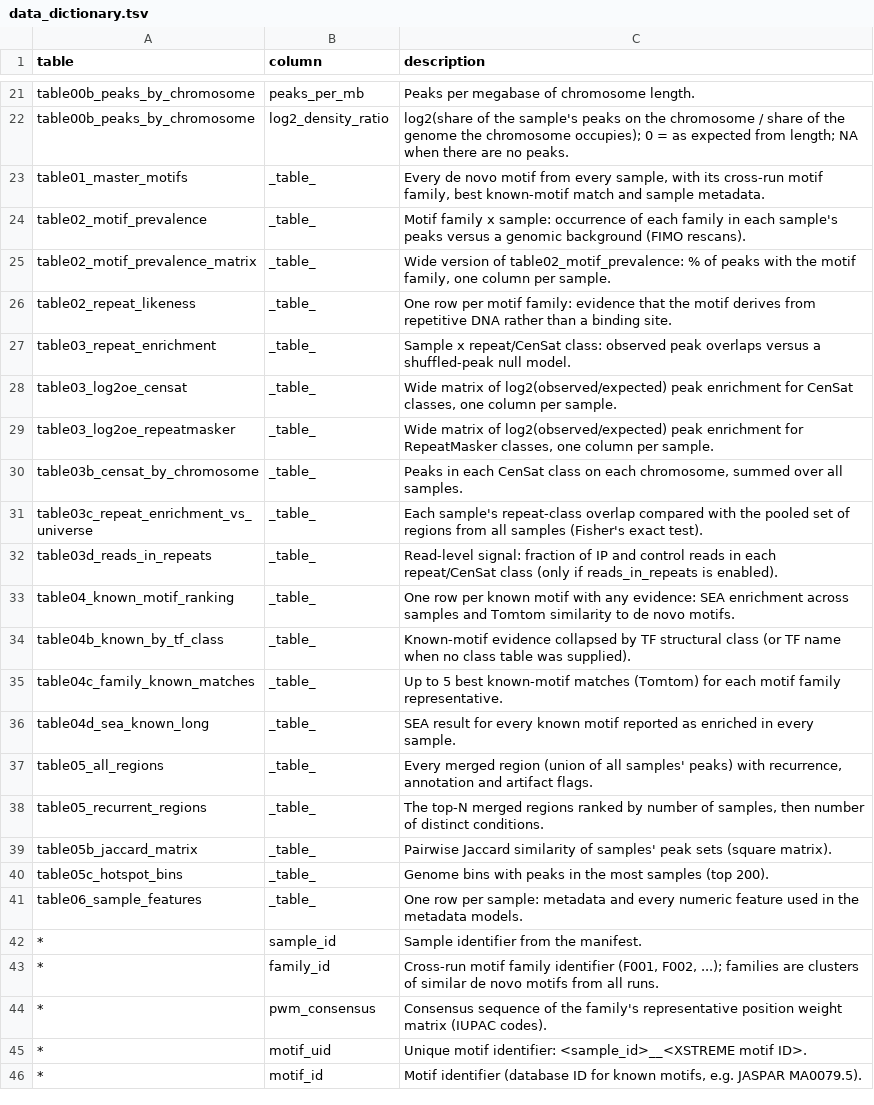
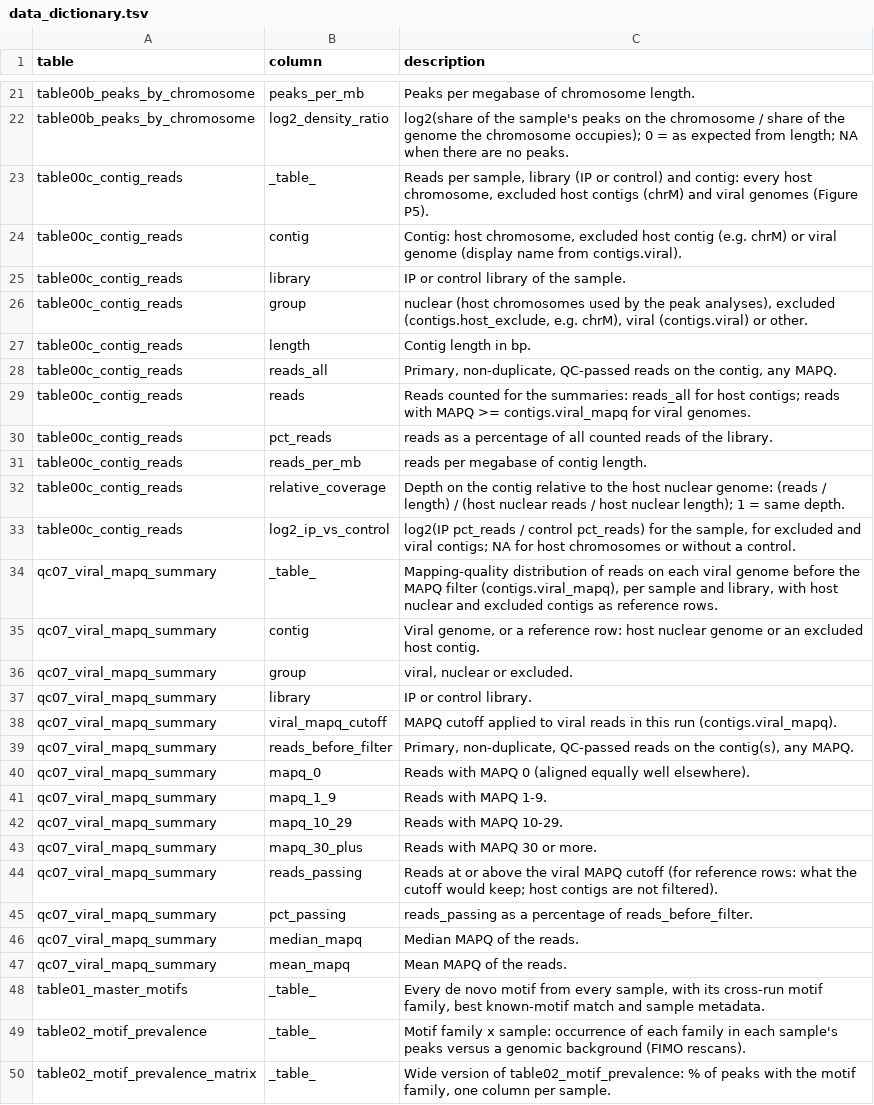
Before and after one commit to fengplab/chipseq_crossrun, a TSV file: report/data_dictionary.tsv, drawn as a sheet; only a part is shown, gaps mark what is left out; the shorter side is filled out with more unchanged rows; the diff covers the shown part only.

Commit message:
Added extra figure generation and added compatibility with viral genomes and chrM

```diff
--- a/report/data_dictionary.tsv
+++ b/report/data_dictionary.tsv
@@ -22,2 +22,27 @@ table00b_peaks_by_chromosome	peaks_per_mb	Peaks per megabase of chromosome lengt
 table00b_peaks_by_chromosome	log2_density_ratio	log2(share of the sample's peaks on the chromosome / share of the genome the chromosome occupies); 0 = as expected from length; NA when there are no peaks.
+table00c_contig_reads	_table_	Reads per sample, library (IP or control) and contig: every host chromosome, excluded host contigs (chrM) and viral genomes (Figure P5).
+table00c_contig_reads	contig	Contig: host chromosome, excluded host contig (e.g. chrM) or viral genome (display name from contigs.viral).
+table00c_contig_reads	library	IP or control library of the sample.
+table00c_contig_reads	group	nuclear (host chromosomes used by the peak analyses), excluded (contigs.host_exclude, e.g. chrM), viral (contigs.viral) or other.
+table00c_contig_reads	length	Contig length in bp.
+table00c_contig_reads	reads_all	Primary, non-duplicate, QC-passed reads on the contig, any MAPQ.
+table00c_contig_reads	reads	Reads counted for the summaries: reads_all for host contigs; reads with MAPQ >= contigs.viral_mapq for viral genomes.
+table00c_contig_reads	pct_reads	reads as a percentage of all counted reads of the library.
+table00c_contig_reads	reads_per_mb	reads per megabase of contig length.
+table00c_contig_reads	relative_coverage	Depth on the contig relative to the host nuclear genome: (reads / length) / (host nuclear reads / host nuclear length); 1 = same depth.
+table00c_contig_reads	log2_ip_vs_control	log2(IP pct_reads / control pct_reads) for the sample, for excluded and viral contigs; NA for host chromosomes or without a control.
+qc07_viral_mapq_summary	_table_	Mapping-quality distribution of reads on each viral genome before the MAPQ filter (contigs.viral_mapq), per sample and library, with host nuclear and excluded contigs as reference rows.
+qc07_viral_mapq_summary	contig	Viral genome, or a reference row: host nuclear genome or an excluded host contig.
+qc07_viral_mapq_summary	group	viral, nuclear or excluded.
+qc07_viral_mapq_summary	library	IP or control library.
+qc07_viral_mapq_summary	viral_mapq_cutoff	MAPQ cutoff applied to viral reads in this run (contigs.viral_mapq).
+qc07_viral_mapq_summary	reads_before_filter	Primary, non-duplicate, QC-passed reads on the contig(s), any MAPQ.
+qc07_viral_mapq_summary	mapq_0	Reads with MAPQ 0 (aligned equally well elsewhere).
+qc07_viral_mapq_summary	mapq_1_9	Reads with MAPQ 1-9.
+qc07_viral_mapq_summary	mapq_10_29	Reads with MAPQ 10-29.
+qc07_viral_mapq_summary	mapq_30_plus	Reads with MAPQ 30 or more.
+qc07_viral_mapq_summary	reads_passing	Reads at or above the viral MAPQ cutoff (for reference rows: what the cutoff would keep; host contigs are not filtered).
+qc07_viral_mapq_summary	pct_passing	reads_passing as a percentage of reads_before_filter.
+qc07_viral_mapq_summary	median_mapq	Median MAPQ of the reads.
+qc07_viral_mapq_summary	mean_mapq	Mean MAPQ of the reads.
 table01_master_motifs	_table_	Every de novo motif from every sample, with its cross-run motif family, best known-motif match and sample metadata.
```
Also changed, not shown: 1 added row elsewhere in this file, 25 other files.
